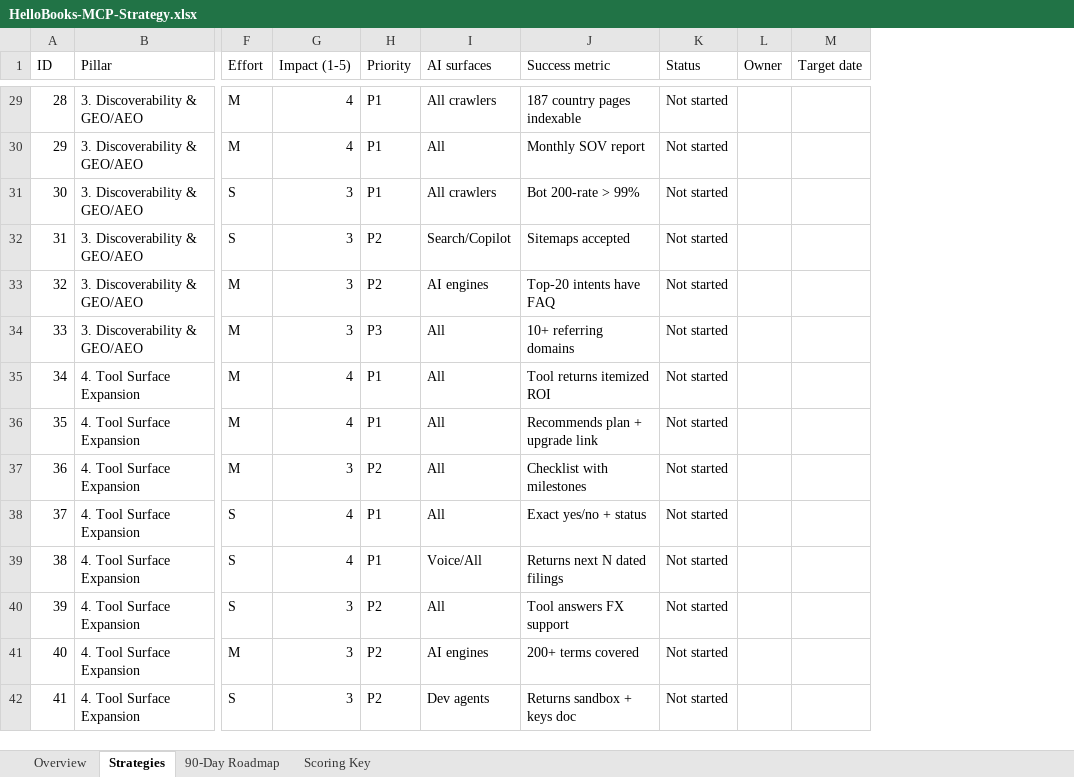
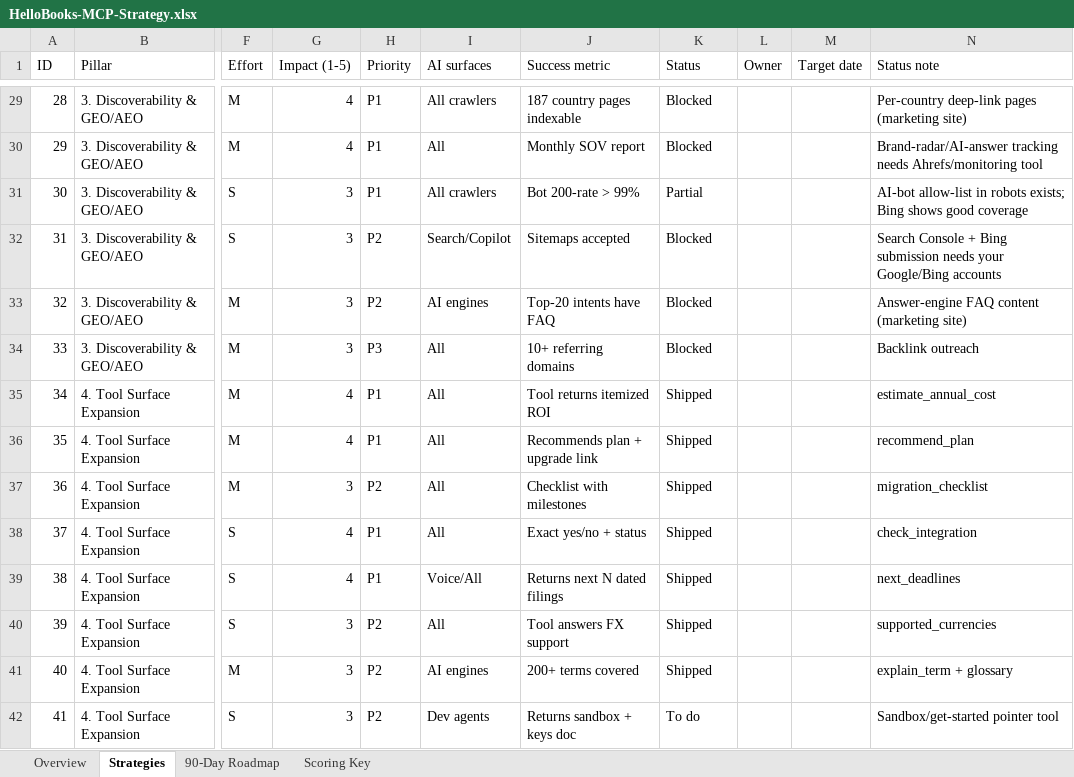
Before and after one commit to Meru-Fin-Tech/HelloBooks-MCP-Public, an Excel workbook: HelloBooks-MCP-Strategy.xlsx, sheet Strategies, drawn as a sheet; only a part is shown, gaps mark what is left out; values as stored, in another font and other column widths than the file's, no cell formats; the diff covers the shown part only; the diff names each change by its address in the sheet, - before the commit and + after, or states it on an @@ line.

```diff
--- a/HelloBooks-MCP-Strategy.xlsx (sheet Strategies)
+++ b/HelloBooks-MCP-Strategy.xlsx (sheet Strategies)
+column N (Status note), rows 29-42: Per-country deep-link pages (marketing site) | Brand-radar/AI-answer tracking needs Ahrefs/monitoring tool | AI-bot allow-list in robots exists; Bing shows good coverage | Search Console + Bing submission needs your Google/Bing accounts | Answer-engine FAQ content (marketing site) | Backlink outreach | estimate_annual_cost | recommend_plan | migration_checklist | check_integration | next_deadlines | supported_currencies | explain_term + glossary | Sandbox/get-started pointer tool
-K29:K30 (Status): Not started
+K29:K30 (Status): Blocked
-K31 (Status): Not started
+K31 (Status): Partial
-K32:K34 (Status): Not started
+K32:K34 (Status): Blocked
-K35:K41 (Status): Not started
+K35:K41 (Status): Shipped
-K42 (Status): Not started
+K42 (Status): To do
```
Also changed, not shown: 101 edited cells elsewhere in this sheet, cell formats, 2 other files.
